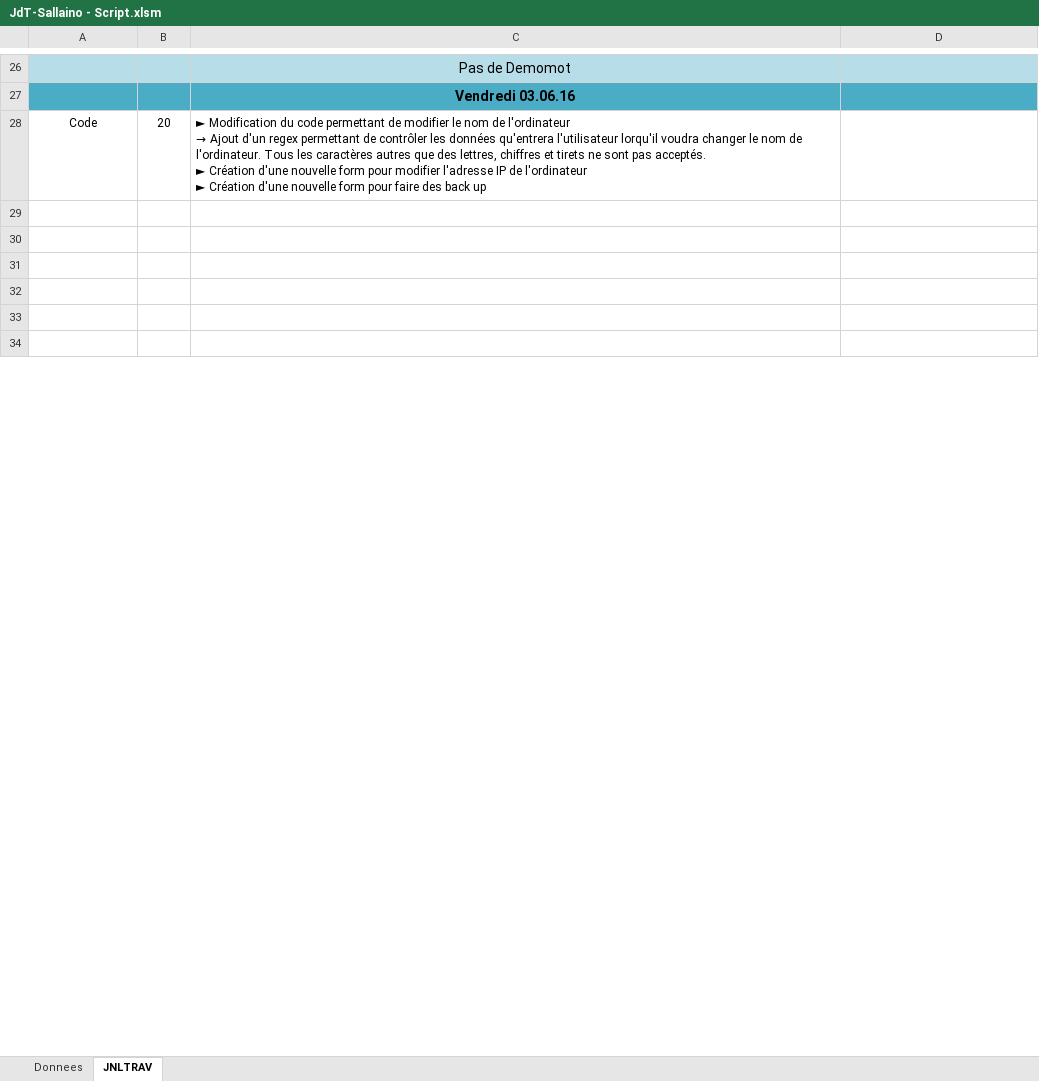
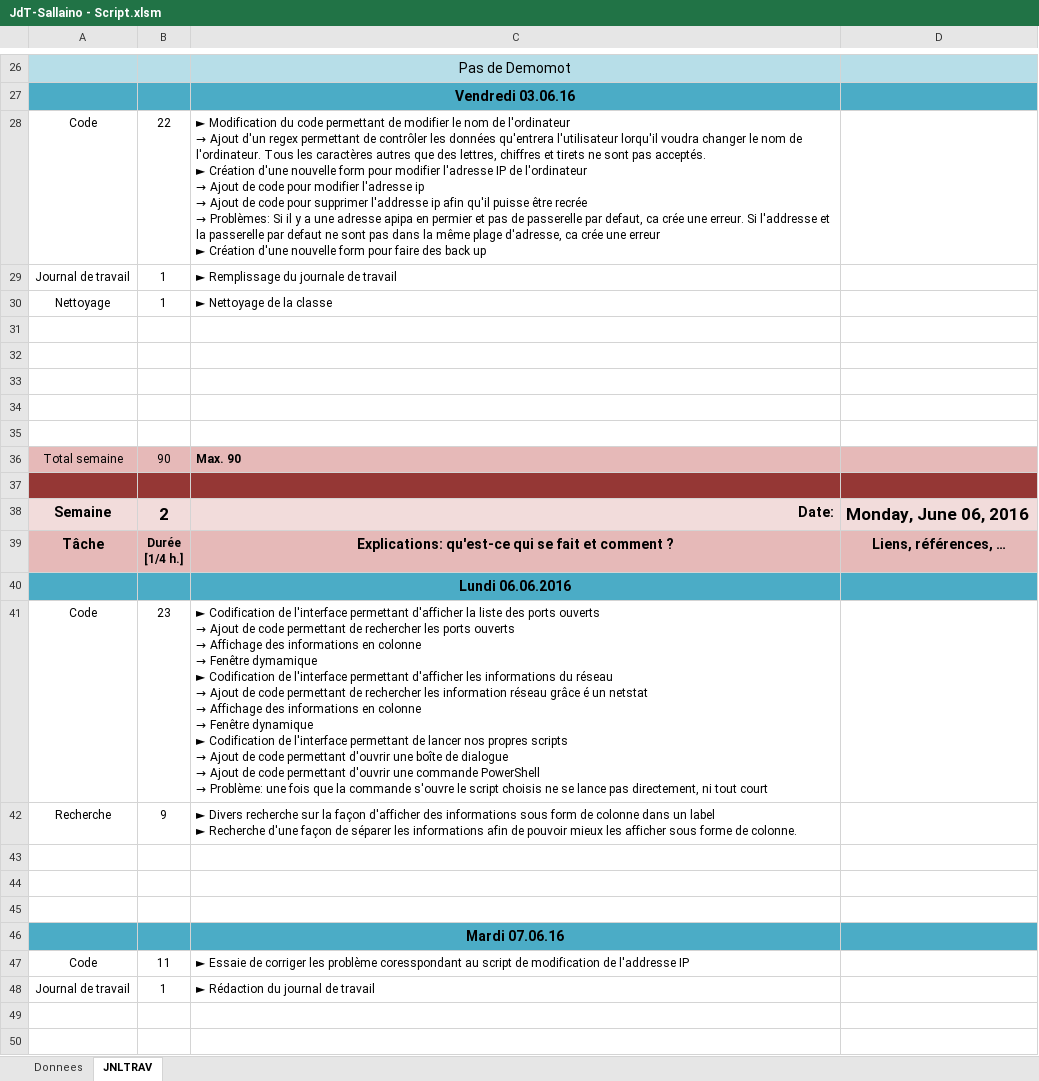
Before and after one commit to sallaino/P_script, an Excel workbook: Demo - Script/JdT-Sallaino - Script.xlsm, sheet JNLTRAV, drawn as a sheet; only a part is shown, gaps mark what is left out; the shorter side is filled out with more unchanged rows; values as stored, in another font and other column widths than the file's, no borders; charts and pictures not drawn; ↵ is a line break in a cell; the diff covers the shown part only; the diff names each change by its address in the sheet, - before the commit and + after, or states it on an @@ line.

```diff
--- a/Demo - Script/JdT-Sallaino - Script.xlsm (sheet JNLTRAV)
+++ b/Demo - Script/JdT-Sallaino - Script.xlsm (sheet JNLTRAV)
-B28: 20
+B28: 22
@@ C28: …de l'ordinateur ↵ ► Création… → …de l'ordinateur ↵ → Ajout de code pour modifier l'adresse ip ↵ → Ajout de code pour supprimer l'addresse ip afin qu'il puisse être recrée ↵ → Problèmes: Si il y a une adresse apipa en permier et pas de passerelle par defaut, ca crée une erreur. Si l'addresse et la passerelle par defaut ne sont pas dans la même plage d'adresse, ca crée une erreur ↵ ► Création… @@
+row 29: Journal de travail | 1 | ► Remplissage du journale de travail
+row 30: Nettoyage | 1 | ► Nettoyage de la classe
+row 31: (empty)
+row 32: (empty)
+row 33: (empty)
+row 34: (empty)
+row 35: (empty)
+row 36: Total semaine | 90 | Max. 90
+row 37: (empty)
+row 40:  |  | Lundi 06.06.2016
+row 41: Code | 23 | ► Codification de l'interface permettant d'afficher la liste des ports ouverts ↵ → Ajout de code permettant de rechercher les ports ouverts ↵ → Affichage des informations en colonne ↵ → Fenêtre dymamique ↵ ► Codification de l'interface permettant d'afficher les informations du réseau ↵ → Ajout de code permettant de rechercher les information réseau grâce é un netstat ↵ → Affichage des informations en colonne ↵ → Fenêtre dynamique ↵ ► Codification de l'interface permettant de lancer nos propres scripts ↵ → Ajout de code permettant d'ouvrir une boîte de dialogue ↵ → Ajout de code permettant d'ouvrir une commande PowerShell ↵ → Problème: une fois que la commande s'ouvre le script choisis ne se lance pas directement, ni tout court
+row 42: Recherche | 9 | ► Divers recherche sur la façon d'afficher des informations sous form de colonne dans un label ↵ ► Recherche d'une façon de séparer les informations afin de pouvoir mieux les afficher sous forme de colonne.
+row 43: (empty)
+row 44: (empty)
+row 45: (empty)
+row 46:  |  | Mardi 07.06.16
+row 47: Code | 11 | ► Essaie de corriger les problème coresspondant au script de modification de l'addresse IP
+row 48: Journal de travail | 1 | ► Rédaction du journal de travail
```
Also changed, not shown: 18 removed rows and 1 edited cell elsewhere in this sheet, sheet Donnees, charts or pictures, Demo - Script/UserStories - Script.xlsx, 8 other files.
